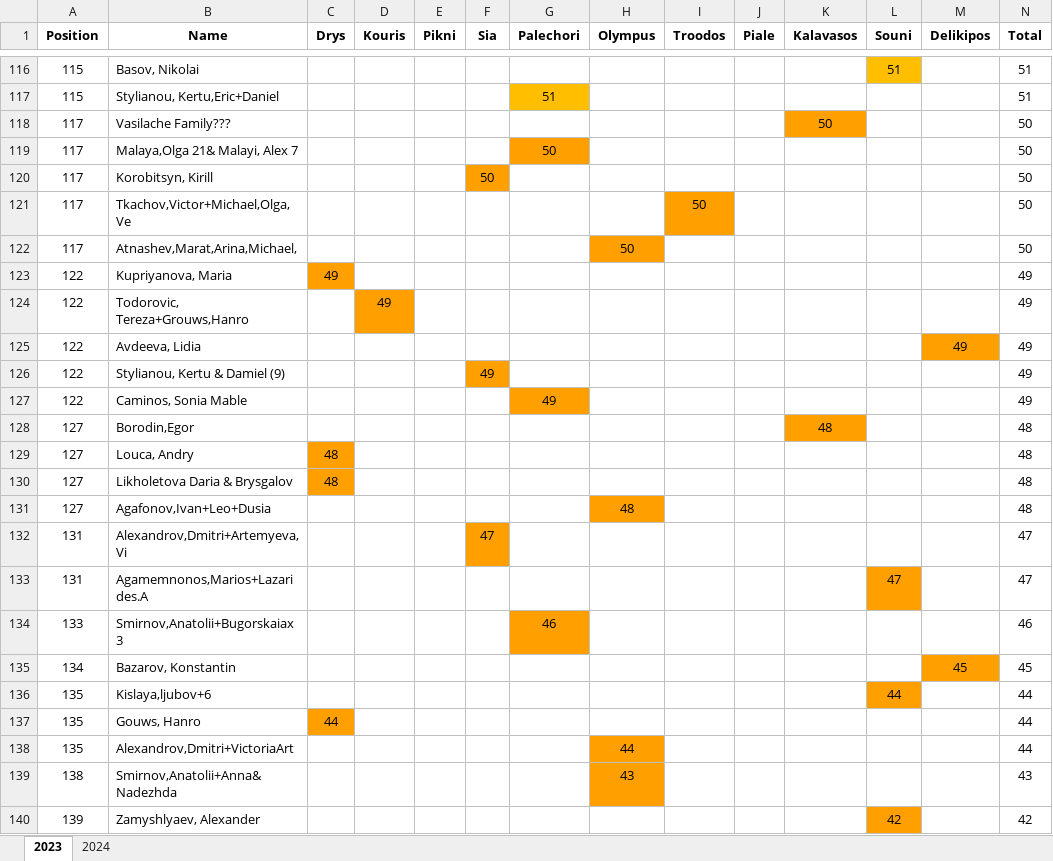
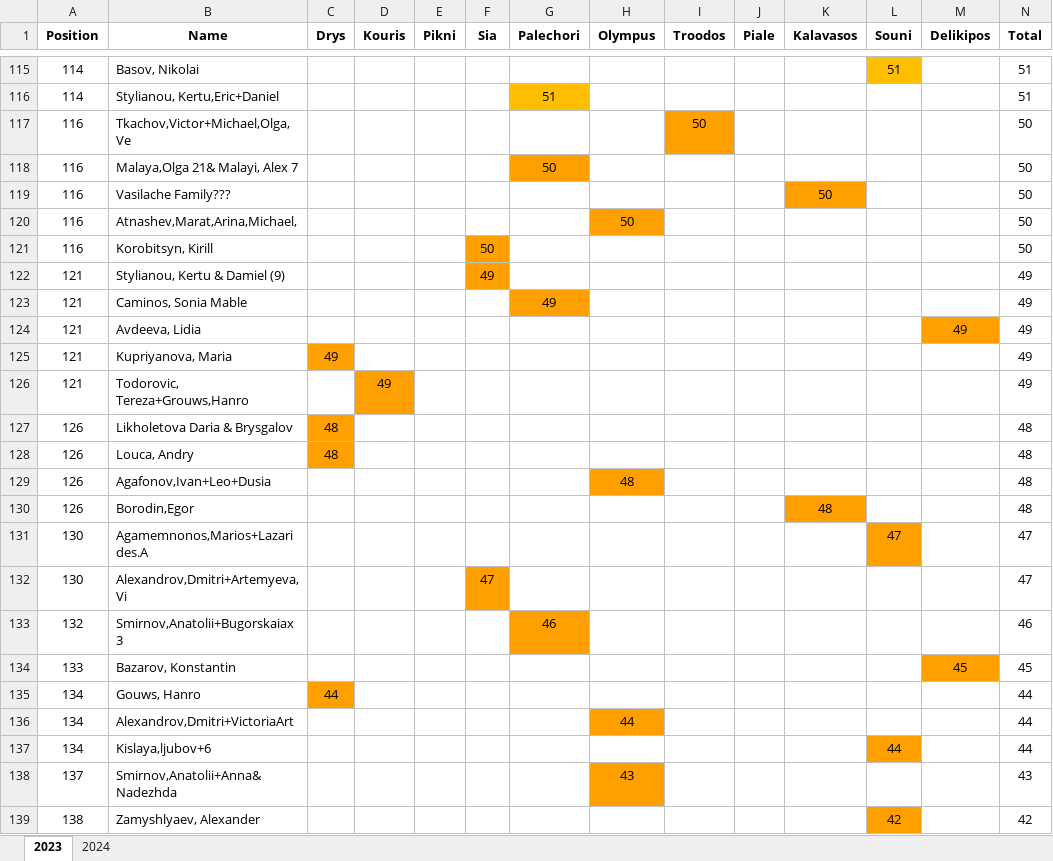
Before and after one commit to SergeiRogov/orient-lambda, an Excel workbook: finish_scores.xlsx, sheet 2023, drawn as a sheet; only a part is shown, gaps mark what is left out; values as stored, in another font and other column widths than the file's, no borders; removed rows and columns are numbered as before the commit, all else as after; the diff covers the shown part only; the diff names each change by its address in the sheet, - before the commit and + after, or states it on an @@ line.

Commit message:
Scripts and data files updates

```diff
--- a/finish_scores.xlsx (sheet 2023)
+++ b/finish_scores.xlsx (sheet 2023)
-A115:A116 (Position): 115
+A115:A116 (Position): 114
-row 118: 117 | Vasilache Family??? |  |  |  |  |  |  |  |  | 50 |  |  | 50
-row 119: 117 | Malaya,Olga 21& Malayi, Alex 7 |  |  |  |  | 50 |  |  |  |  |  |  | 50
-row 120: 117 | Korobitsyn, Kirill |  |  |  | 50 |  |  |  |  |  |  |  | 50
-A117 (Position): 117
+A117 (Position): 116
+row 118: 116 | Malaya,Olga 21& Malayi, Alex 7 |  |  |  |  | 50 |  |  |  |  |  |  | 50
+row 119: 116 | Vasilache Family??? |  |  |  |  |  |  |  |  | 50 |  |  | 50
-A120 (Position): 117
+A120 (Position): 116
-row 123: 122 | Kupriyanova, Maria | 49 |  |  |  |  |  |  |  |  |  |  | 49
-row 124: 122 | Todorovic, Tereza+Grouws,Hanro |  | 49 |  |  |  |  |  |  |  |  |  | 49
-row 125: 122 | Avdeeva, Lidia |  |  |  |  |  |  |  |  |  |  | 49 | 49
+row 121: 116 | Korobitsyn, Kirill |  |  |  | 50 |  |  |  |  |  |  |  | 50
-A122:A123 (Position): 122
+A122:A123 (Position): 121
-row 128: 127 | Borodin,Egor |  |  |  |  |  |  |  |  | 48 |  |  | 48
-row 129: 127 | Louca, Andry | 48 |  |  |  |  |  |  |  |  |  |  | 48
+row 124: 121 | Avdeeva, Lidia |  |  |  |  |  |  |  |  |  |  | 49 | 49
+row 125: 121 | Kupriyanova, Maria | 49 |  |  |  |  |  |  |  |  |  |  | 49
+row 126: 121 | Todorovic, Tereza+Grouws,Hanro |  | 49 |  |  |  |  |  |  |  |  |  | 49
-A127 (Position): 127
+A127 (Position): 126
+row 128: 126 | Louca, Andry | 48 |  |  |  |  |  |  |  |  |  |  | 48
-A129 (Position): 127
+A129 (Position): 126
-row 132: 131 | Alexandrov,Dmitri+Artemyeva,Vi |  |  |  | 47 |  |  |  |  |  |  |  | 47
+row 130: 126 | Borodin,Egor |  |  |  |  |  |  |  |  | 48 |  |  | 48
-A131 (Position): 131
+A131 (Position): 130
+row 132: 130 | Alexandrov,Dmitri+Artemyeva,Vi |  |  |  | 47 |  |  |  |  |  |  |  | 47
-A133 (Position): 133
+A133 (Position): 132
-A134 (Position): 134
+A134 (Position): 133
-row 136: 135 | Kislaya,ljubov+6 |  |  |  |  |  |  |  |  |  | 44 |  | 44
-A135:A136 (Position): 135
+A135:A136 (Position): 134
+row 137: 134 | Kislaya,ljubov+6 |  |  |  |  |  |  |  |  |  | 44 |  | 44
-A138 (Position): 138
+A138 (Position): 137
-A139 (Position): 139
+A139 (Position): 138
```
Also changed, not shown: 33 added rows, 36 removed rows, 12 moved rows and 93 edited cells elsewhere in this sheet, sheet 2024, 6 other files.
